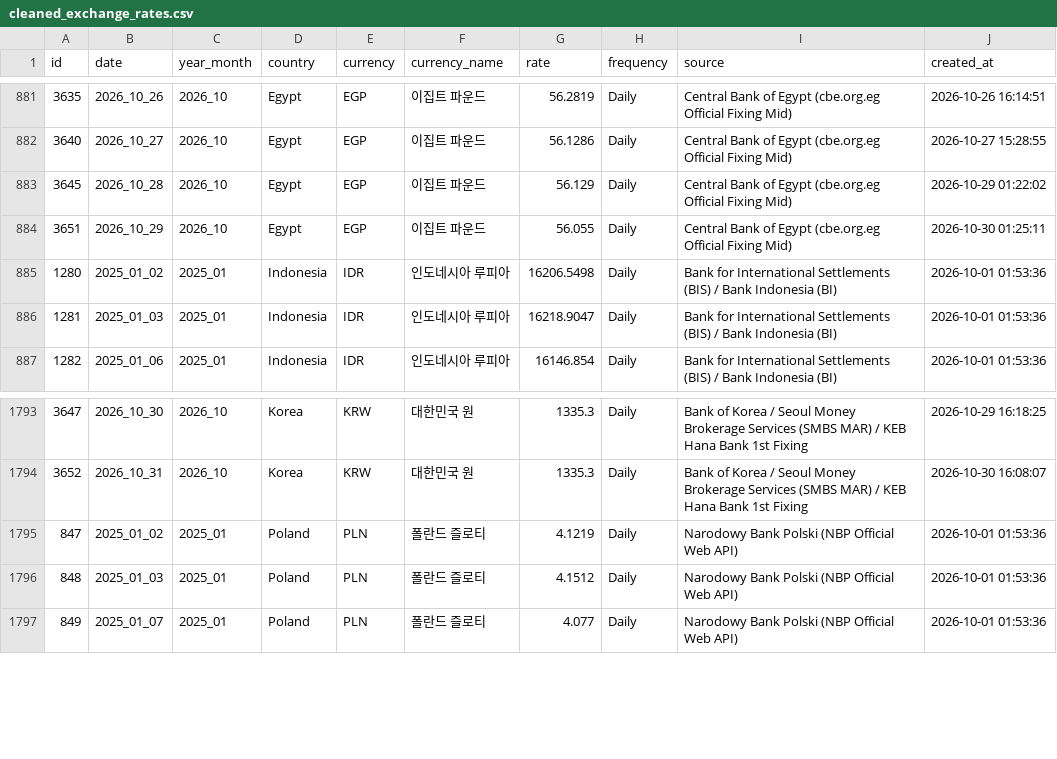
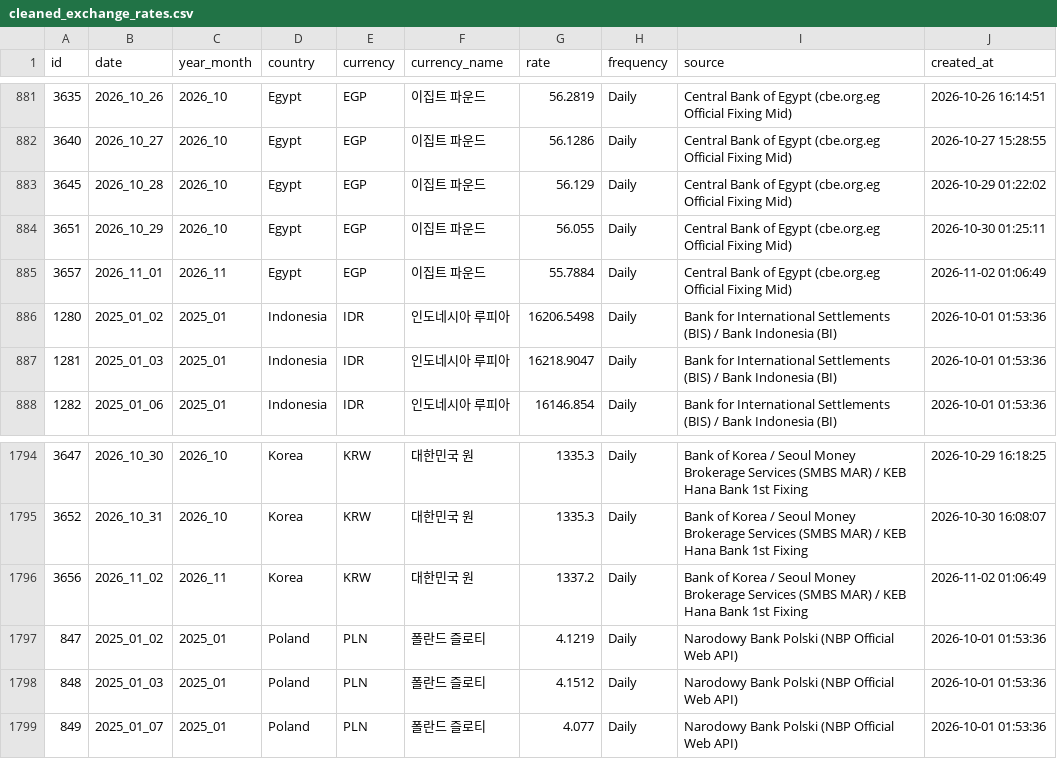
Before and after one commit to munani82/central_bank_exchange_rates, a CSV file: secondary_data/cleaned_exchange_rates.csv, drawn as a sheet; only a part is shown, gaps mark what is left out.

```diff
--- a/secondary_data/cleaned_exchange_rates.csv
+++ b/secondary_data/cleaned_exchange_rates.csv
@@ -884,2 +884,3 @@
 3651,2026_10_29,2026_10,Egypt,EGP,이집트 파운드,56.055,Daily,Central Bank of Egypt (cbe.org.eg Official Fixing Mid),2026-10-30 01:25:11
+3657,2026_11_01,2026_11,Egypt,EGP,이집트 파운드,55.7884,Daily,Central Bank of Egypt (cbe.org.eg Official Fixing Mid),2026-11-02 01:06:49
 1280,2025_01_02,2025_01,Indonesia,IDR,인도네시아 루피아,16206.5498,Daily,Bank for International Settlements (BIS) / Bank Indonesia (BI),2026-10-01 01:53:36
@@ -1794,2 +1795,3 @@
 3652,2026_10_31,2026_10,Korea,KRW,대한민국 원,1335.3,Daily,Bank of Korea / Seoul Money Brokerage Services (SMBS MAR) / KEB Hana Bank 1st Fixing,2026-10-30 16:08:07
+3656,2026_11_02,2026_11,Korea,KRW,대한민국 원,1337.2,Daily,Bank of Korea / Seoul Money Brokerage Services (SMBS MAR) / KEB Hana Bank 1st Fixing,2026-11-02 01:06:49
 847,2025_01_02,2025_01,Poland,PLN,폴란드 즐로티,4.1219,Daily,Narodowy Bank Polski (NBP Official Web API),2026-10-01 01:53:36
```
Also changed, not shown: 9 other files.
